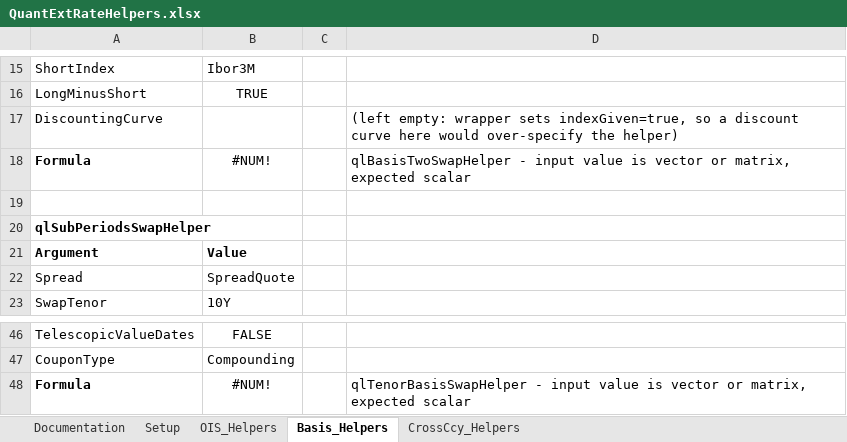
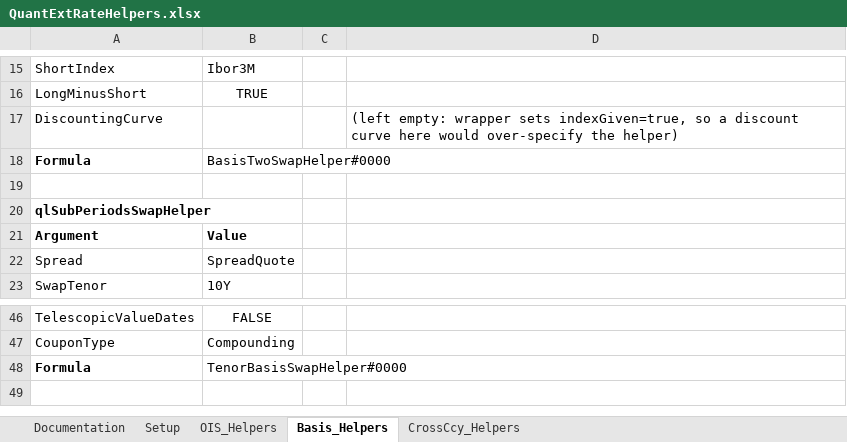
Before and after one commit to OpenSourceRisk/QuantLibAddIn, an Excel workbook: QuantLibXL/StandaloneExamples/QuantExt/QuantExtRateHelpers.xlsx, sheet Basis_Helpers, drawn as a sheet; only a part is shown, gaps mark what is left out; values as stored, in another font and other column widths than the file's, no borders; the diff names each change by its address in the sheet, - before the commit and + after, or states it on an @@ line.

Commit message:
ACADIAQPR-14118: Replicate ORE Cross_Currency_Swap_rebalancing in QuantLibXL
Add the XccySwapRebalancing.xlsx example workbook, which rebuilds the USD and EUR curves (FedFunds, EONIA, LIBOR-3M/6M, EURIBOR-3M/6M, EUR-IN-USD) and the resetting EUR/USD cross-currency swap using QuantExt functionality only, matching ORE's NPV exactly and its cashflows to output precision. Extend the wrapped QuantExt rate helpers with the index-given flags and the FX settlement days, FX calendar and telescopic value date parameters needed for the replication, add the 30/360 (USA) day counter, and rename some helper parameters to fit the gensrc length limit.

```diff
--- a/QuantLibXL/StandaloneExamples/QuantExt/QuantExtRateHelpers.xlsx (sheet Basis_Helpers)
+++ b/QuantLibXL/StandaloneExamples/QuantExt/QuantExtRateHelpers.xlsx (sheet Basis_Helpers)
-B18: #NUM!
+B18: BasisTwoSwapHelper#0000
-B18 alignment: center
+B18 alignment: left
-D18: qlBasisTwoSwapHelper - input value is vector or matrix, expected scalar
+D18: (empty)
-B48: #NUM!
+B48: TenorBasisSwapHelper#0000
-B48 alignment: center
+B48 alignment: left
-D48: qlTenorBasisSwapHelper - input value is vector or matrix, expected scalar
+D48: (empty)
```
Also changed, not shown: sheet CrossCcy_Helpers, 6 other files.
